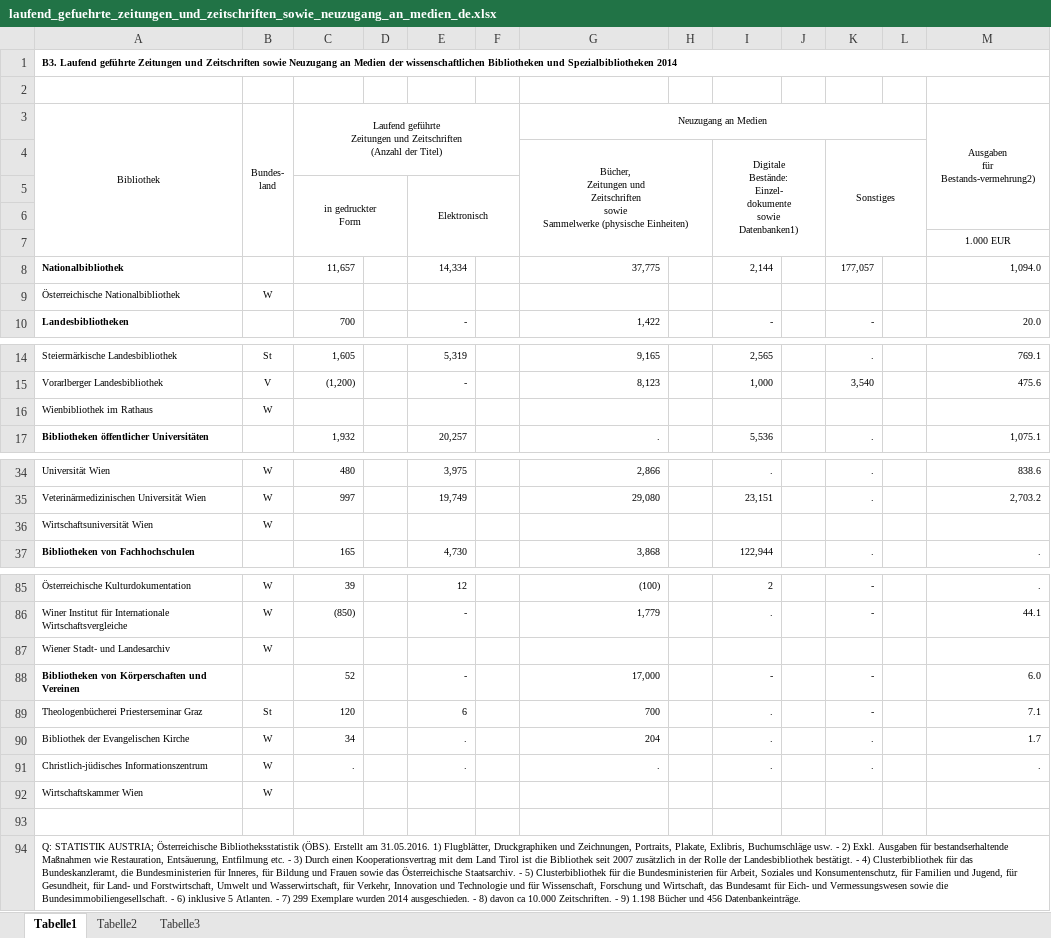
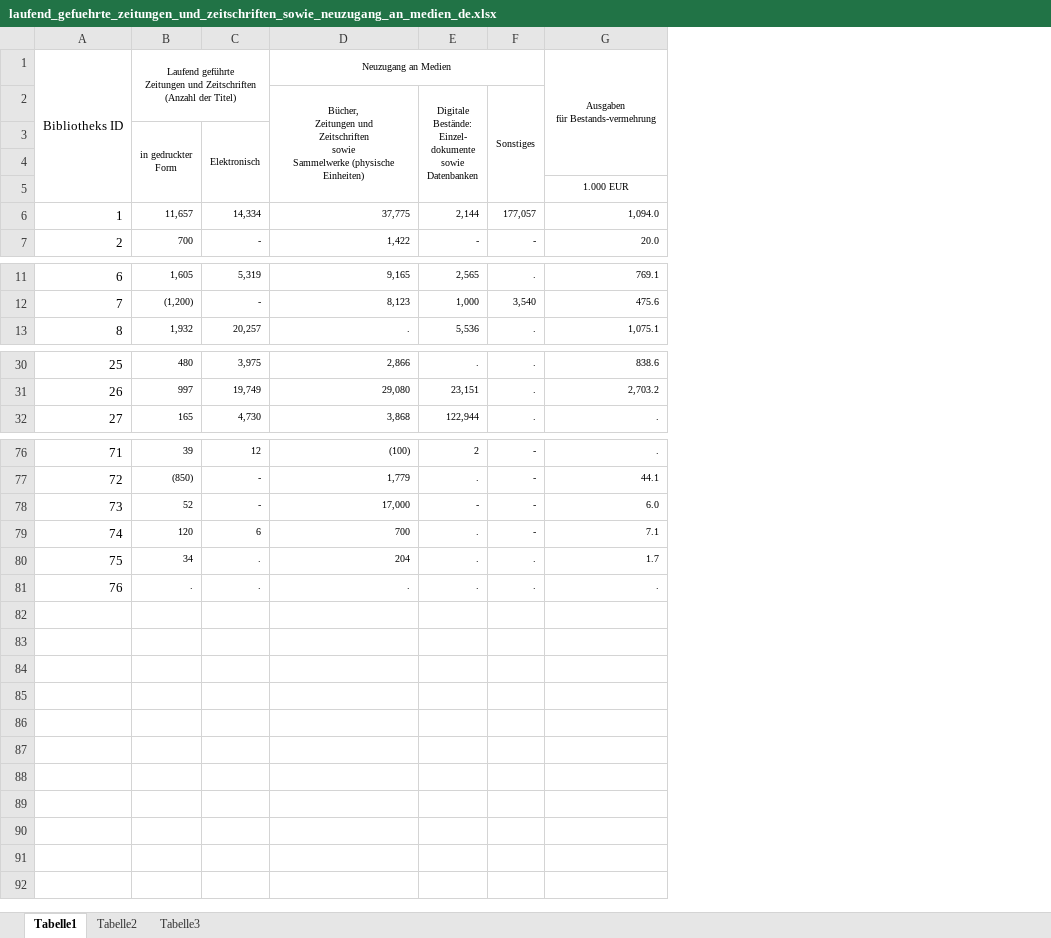
Before and after one commit to schnurli13/Libraries, an Excel workbook: source/data/scientific_and_special_libraries/laufend_gefuehrte_zeitungen_und_zeitschriften_sowie_neuzugang_an_medien_de.xlsx, sheet Tabelle1, drawn as a sheet; only a part is shown, gaps mark what is left out; values as stored, in another font and other column widths than the file's, no borders; removed rows and columns are numbered as before the commit, all else as after; ↵ is a line break in a cell; the diff covers the shown part only; the diff names each change by its address in the sheet, - before the commit and + after, or states it on an @@ line.

Commit message:
added JSON (neuzugaenge.json, benuetzung.json, zeitungen_zeitschriften.json)

```diff
--- a/source/data/scientific_and_special_libraries/laufend_gefuehrte_zeitungen_und_zeitschriften_sowie_neuzugang_an_medien_de.xlsx (sheet Tabelle1)
+++ b/source/data/scientific_and_special_libraries/laufend_gefuehrte_zeitungen_und_zeitschriften_sowie_neuzugang_an_medien_de.xlsx (sheet Tabelle1)
-column A, rows 3-8: Bibliothek |  |  |  |  | Nationalbibliothek; row 10: Landesbibliotheken; rows 14-15: Steiermärkische Landesbibliothek | Vorarlberger Landesbibliothek; row 17: Bibliotheken öffentlicher Universitäten; rows 34-35: Universität Wien | Veterinärmedizinischen Universität Wien; row 37: Bibliotheken von Fachhochschulen; rows 85-86: Österreichische Kulturdokumentation | Winer Institut für Internationale Wirtschaftsvergleiche; rows 88-91: Bibliotheken von Körperschaften und Vereinen | Theologenbücherei Priesterseminar Graz | Bibliothek der Evangelischen Kirche | Christlich-jüdisches Informationszentrum
-column B, row 3: Bundes- ↵ land; rows 14-15: St | V; rows 34-35: W | W; rows 85-86: W | W; rows 89-91: St | W | W
+column A, rows 1-7: Bibliotheks ID |  |  |  |  | 1 | 2; rows 11-13: 6 | 7 | 8; rows 30-32: 25 | 26 | 27; rows 76-81: 71 | 72 | 73 | 74 | 75 | 76
-column D, empty
-column F, empty
-column H, empty
-column J, empty
-column L, empty
-row 1: B3. Laufend geführte Zeitungen und Zeitschriften sowie Neuzugang an Medien der wissenschaftlichen Bibliotheken und Spezialbibliotheken 2014
-row 2: (empty)
-G1: Ausgaben ↵ für Bestands-vermehrung2)
+G1: Ausgaben ↵ für Bestands-vermehrung
-E2: …dokumente ↵ sowie ↵ Datenbanken1)
+E2: …dokumente ↵ sowie ↵ Datenbanken
-row 9: Österreichische Nationalbibliothek | W
-row 16: Wienbibliothek im Rathaus | W
-row 36: Wirtschaftsuniversität Wien | W
-row 87: Wiener Stadt- und Landesarchiv | W
-row 92: Wirtschaftskammer Wien | W
-row 93: (empty)
-row 94: Q: STATISTIK AUSTRIA; Österreichische Bibliotheksstatistik (ÖBS). Erstellt am 31.05.2016. 1) Flugblätter, Druckgraphiken und Zeichnungen, Portraits, Plakate, Exlibris, Buchumschläge usw. - 2) Exkl. Ausgaben für bestandserhaltende Maßnahmen wie Restauration, Entsäuerung, Entfilmung etc. - 3) Durch einen Kooperationsvertrag mit dem Land Tirol ist die Bibliothek seit 2007 zusätzlich in der Rolle der Landesbibliothek bestätigt. - 4) Clusterbibliothek für das Bundeskanzleramt, die Bundesministerien für Inneres, für Bildung und Frauen sowie das Österreichische Staatsarchiv. - 5) Clusterbibliothek für die Bundesministerien für Arbeit, Soziales und Konsumentenschutz, für Familien und Jugend, für Gesundheit, für Land- und Forstwirtschaft, Umwelt und Wasserwirtschaft, für Verkehr, Innovation und Technologie und für Wissenschaft, Forschung und Wirtschaft, das Bundesamt für Eich- und Vermessungswesen sowie die Bundesimmobiliengesellschaft. - 6) inklusive 5 Atlanten. - 7) 299 Exemplare wurden 2014 ausgeschieden. - 8) davon ca 10.000 Zeitschriften. - 9) 1.198 Bücher und 456 Datenbankeinträge.
```
Also changed, not shown: 4 removed rows elsewhere in this sheet, 16 other files.
